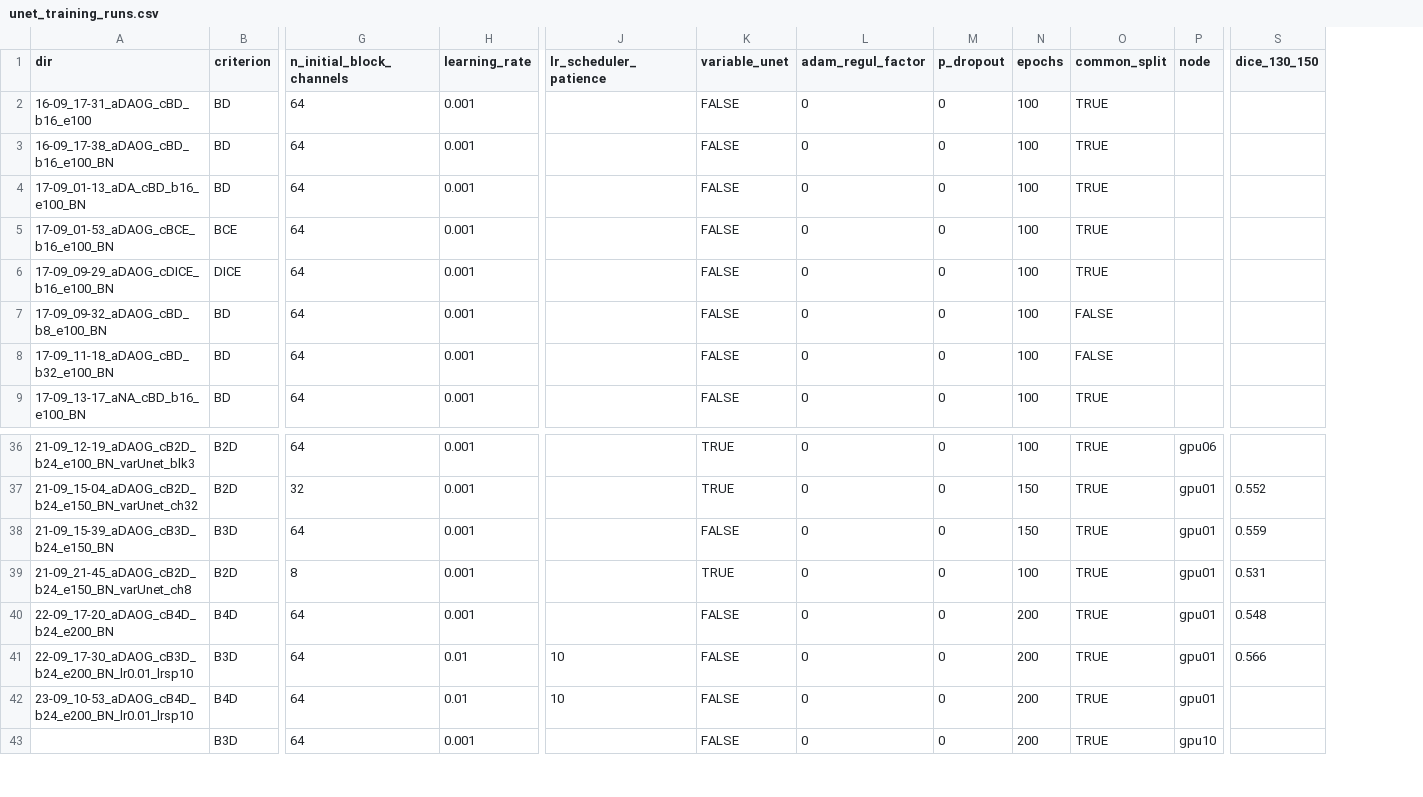
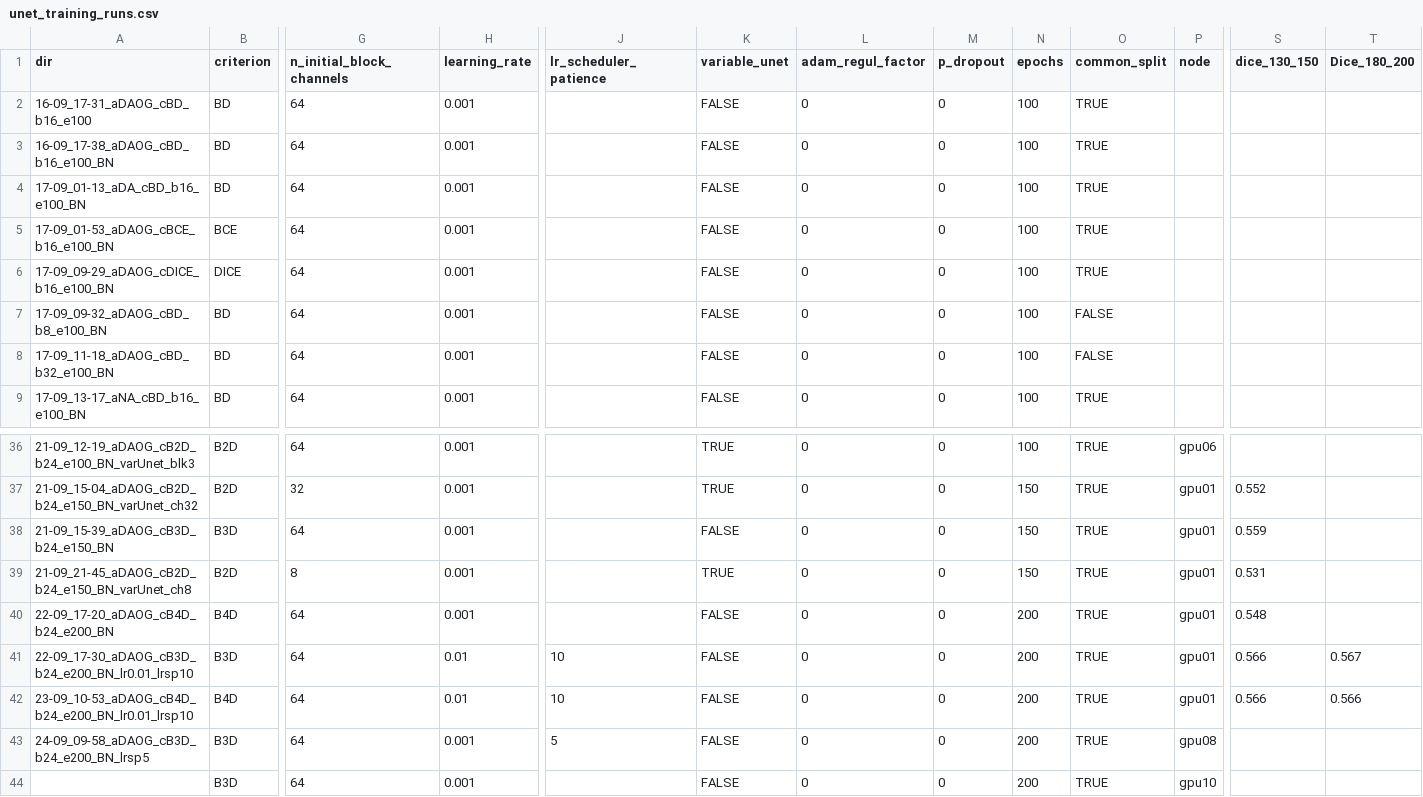
Before and after one commit to CarlaSa/AML_project, a CSV file: artifacts/unet_training_runs.csv, drawn as a sheet; only a part is shown, gaps mark what is left out; rows hold the shown columns only; the diff names each change by its address in the sheet, - before the commit and + after, or states it on an @@ line.

Commit message:
update unet training documentatoin and also created an csv for converting into latex table via internettool

```diff
--- a/artifacts/unet_training_runs.csv
+++ b/artifacts/unet_training_runs.csv
+column T (Dice_180_200), rows 41-42: 0.567 | 0.566
-N39 (epochs): 100
+N39 (epochs): 150
-S42 (dice_130_150): (empty)
+S42 (dice_130_150): 0.566
+row 43: 24-09_09-58_aDAOG_cB3D_b24_e200_BN_lrsp5 | B3D | 64 | 0.001 | 5 | FALSE | 0 | 0 | 200 | TRUE | gpu08
```
Also changed, not shown: 1 other file.
